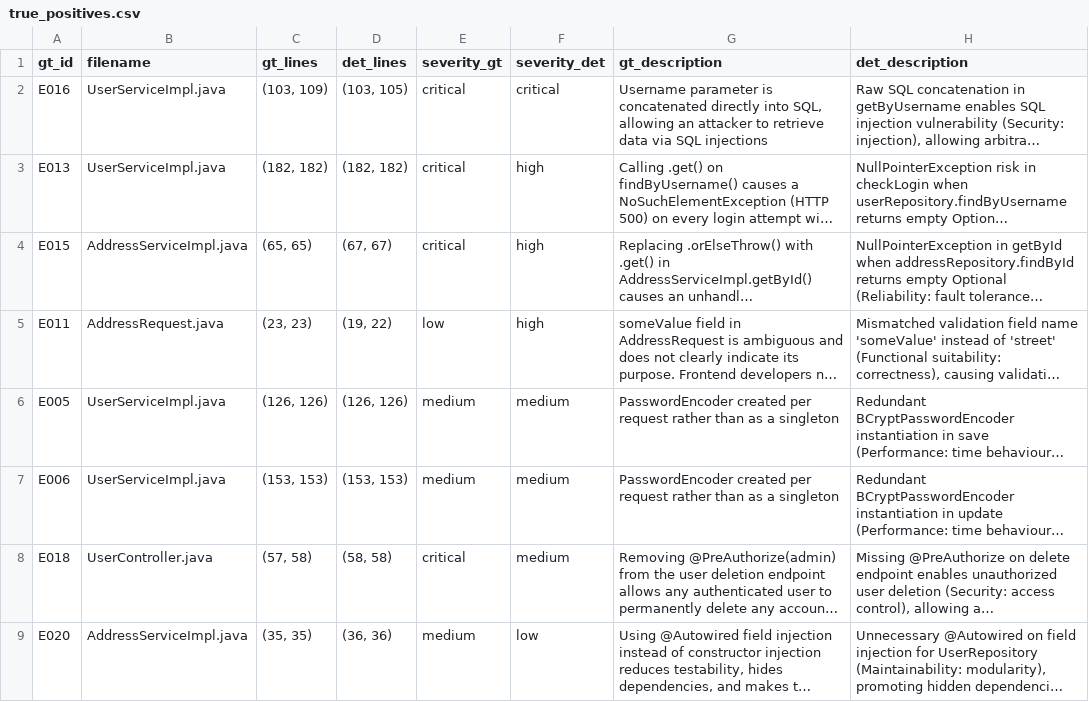
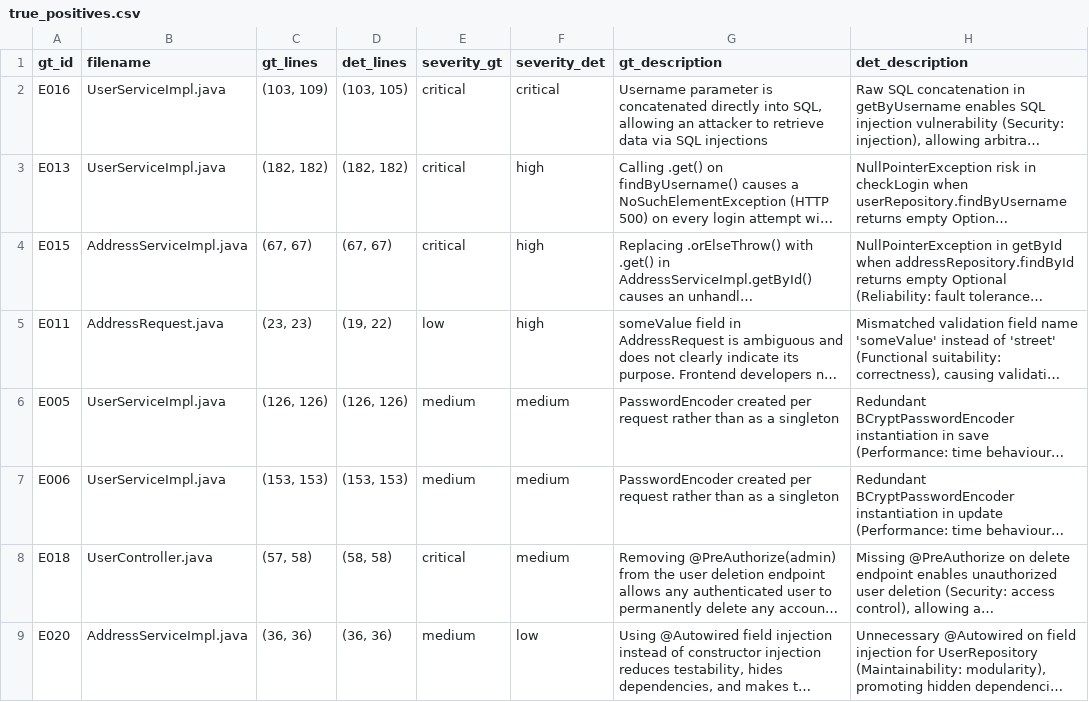
Before and after one commit to G1t-Happens/llm-code-quality-experiment, a CSV file: docs/experiment/analysis/grok/grok_fault_bugs_20251121_181023/true_positives.csv, drawn as a sheet; long unchanged cells end in …; the diff names each change by its address in the sheet, - before the commit and + after, or states it on an @@ line.

```diff
--- a/docs/experiment/analysis/grok/grok_fault_bugs_20251121_181023/true_positives.csv
+++ b/docs/experiment/analysis/grok/grok_fault_bugs_20251121_181023/true_positives.csv
-C4 (gt_lines): (65, 65)
+C4 (gt_lines): (67, 67)
-C9 (gt_lines): (35, 35)
+C9 (gt_lines): (36, 36)
```
Also changed, not shown: docs/experiment/analysis/grok/grok_fault_bugs_20251121_172639/true_positives.csv, docs/experiment/analysis/grok/grok_fault_bugs_20251121_181023/false_negatives.csv, 9 other files.
